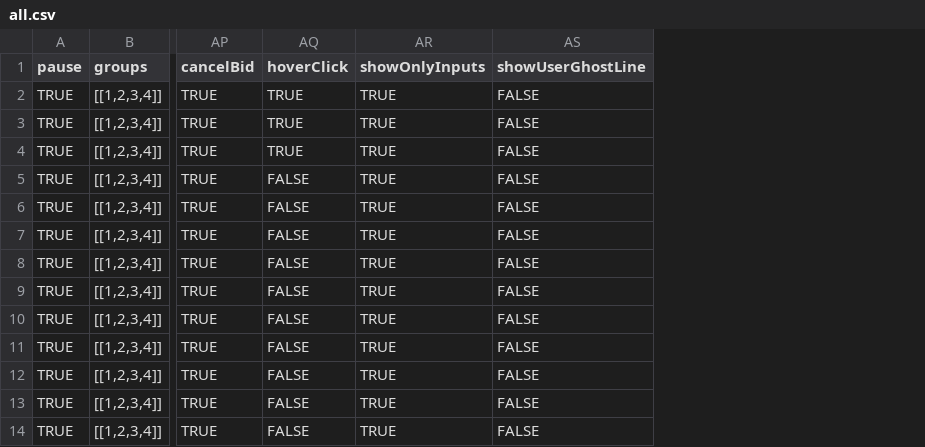
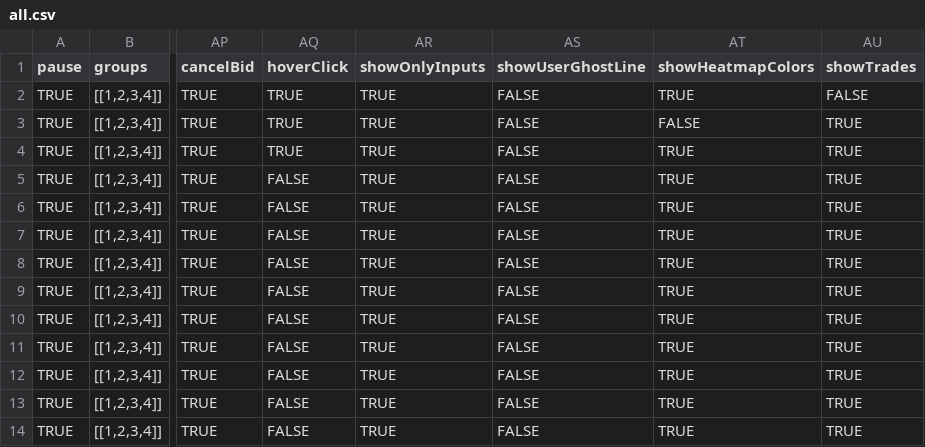
Before and after one commit to Leeps-Lab/redwood-visual-markets, a CSV file: all.csv, drawn as a sheet; only a part is shown, gaps mark what is left out; the diff names each change by its address in the sheet, - before the commit and + after, or states it on an @@ line.

Commit message:
add config fields for disabling trades window and headmap colors

```diff
--- a/all.csv
+++ b/all.csv
+column AT (showHeatmapColors), rows 2-14: TRUE | FALSE | TRUE | TRUE | TRUE | TRUE | TRUE | TRUE | TRUE | TRUE | TRUE | TRUE | TRUE
+column AU (showTrades), rows 2-14: FALSE | TRUE | TRUE | TRUE | TRUE | TRUE | TRUE | TRUE | TRUE | TRUE | TRUE | TRUE | TRUE
```
Also changed, not shown: 2 other files.
